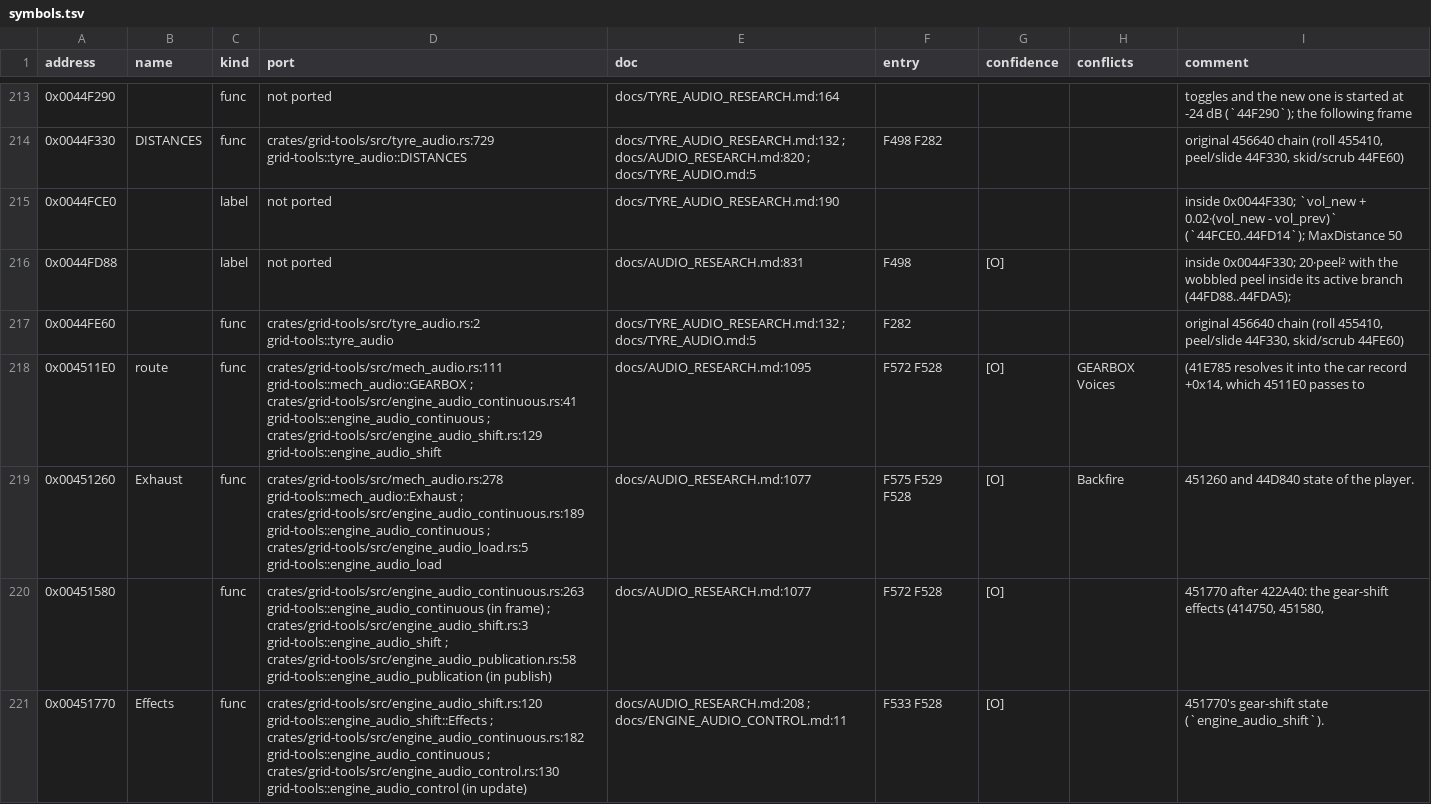
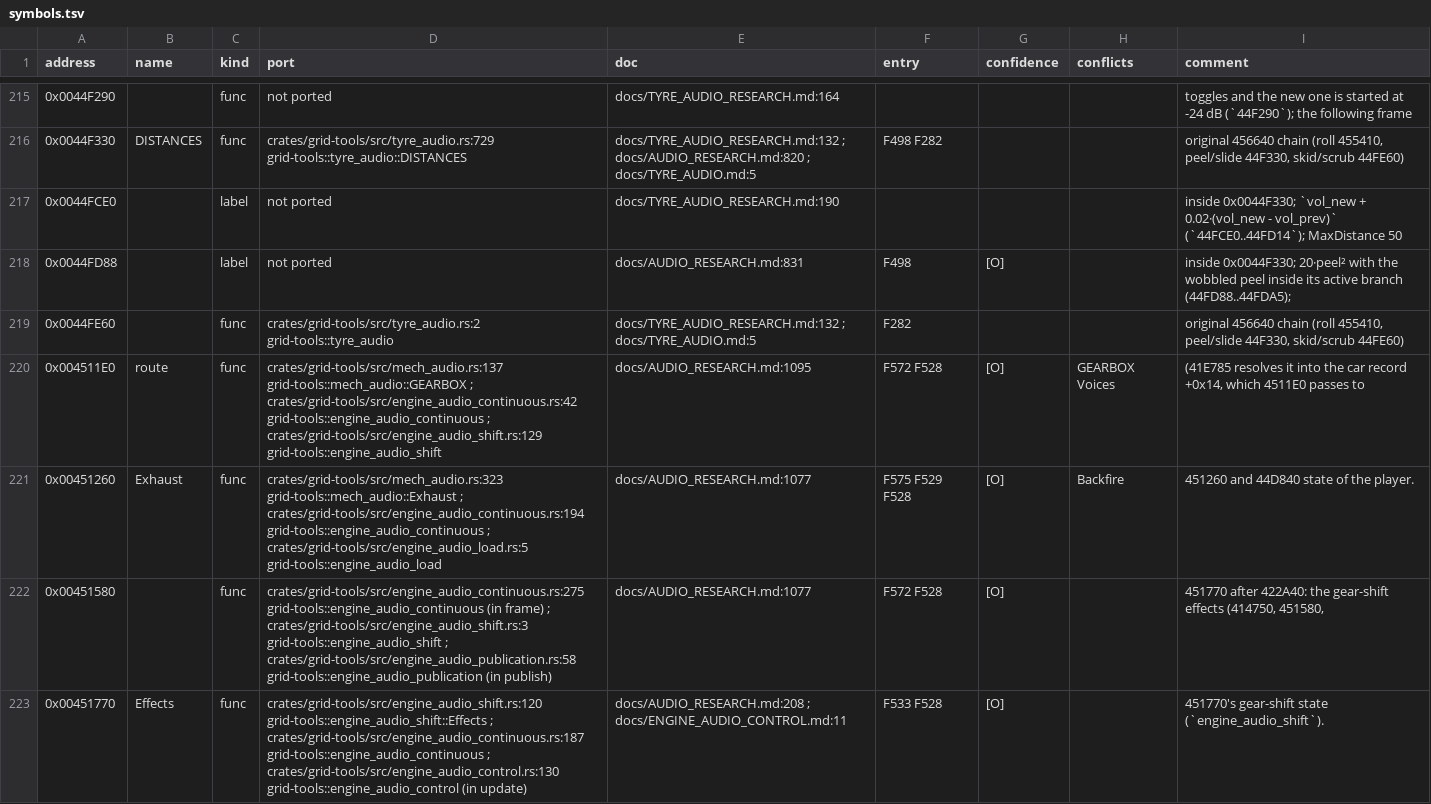
Before and after one commit to PipeKnight/drig-race-driver, a TSV file: docs/re/symbols.tsv, drawn as a sheet; only a part is shown, gaps mark what is left out; the diff covers the shown part only.

Commit message:
F578 Engine audio: the gear whine ported (GearPreset loop per gear, envelope, upshift wobble)

```diff
--- a/docs/re/symbols.tsv
+++ b/docs/re/symbols.tsv
@@ -217,5 +219,5 @@ address	name	kind	port	doc	entry	confidence	conflicts	comment
 0x0044FE60		func	crates/grid-tools/src/tyre_audio.rs:2 grid-tools::tyre_audio	docs/TYRE_AUDIO_RESEARCH.md:132 ; docs/TYRE_AUDIO.md:5	F282			original 456640 chain (roll 455410, peel/slide 44F330, skid/scrub 44FE60)
-0x004511E0	route	func	crates/grid-tools/src/mech_audio.rs:111 grid-tools::mech_audio::GEARBOX ; crates/grid-tools/src/engine_audio_continuous.rs:41 grid-tools::engine_audio_continuous ; crates/grid-tools/src/engine_audio_shift.rs:129 grid-tools::engine_audio_shift	docs/AUDIO_RESEARCH.md:1095	F572 F528	[O]	GEARBOX Voices	(41E785 resolves it into the car record +0x14, which 4511E0 passes to
-0x00451260	Exhaust	func	crates/grid-tools/src/mech_audio.rs:278 grid-tools::mech_audio::Exhaust ; crates/grid-tools/src/engine_audio_continuous.rs:189 grid-tools::engine_audio_continuous ; crates/grid-tools/src/engine_audio_load.rs:5 grid-tools::engine_audio_load	docs/AUDIO_RESEARCH.md:1077	F575 F529 F528	[O]	Backfire	451260 and 44D840 state of the player.
-0x00451580		func	crates/grid-tools/src/engine_audio_continuous.rs:263 grid-tools::engine_audio_continuous (in frame) ; crates/grid-tools/src/engine_audio_shift.rs:3 grid-tools::engine_audio_shift ; crates/grid-tools/src/engine_audio_publication.rs:58 grid-tools::engine_audio_publication (in publish)	docs/AUDIO_RESEARCH.md:1077	F572 F528	[O]		451770 after 422A40: the gear-shift effects (414750, 451580,
-0x00451770	Effects	func	crates/grid-tools/src/engine_audio_shift.rs:120 grid-tools::engine_audio_shift::Effects ; crates/grid-tools/src/engine_audio_continuous.rs:182 grid-tools::engine_audio_continuous ; crates/grid-tools/src/engine_audio_control.rs:130 grid-tools::engine_audio_control (in update)	docs/AUDIO_RESEARCH.md:208 ; docs/ENGINE_AUDIO_CONTROL.md:11	F533 F528	[O]		451770's gear-shift state (`engine_audio_shift`).
+0x004511E0	route	func	crates/grid-tools/src/mech_audio.rs:137 grid-tools::mech_audio::GEARBOX ; crates/grid-tools/src/engine_audio_continuous.rs:42 grid-tools::engine_audio_continuous ; crates/grid-tools/src/engine_audio_shift.rs:129 grid-tools::engine_audio_shift	docs/AUDIO_RESEARCH.md:1095	F572 F528	[O]	GEARBOX Voices	(41E785 resolves it into the car record +0x14, which 4511E0 passes to
+0x00451260	Exhaust	func	crates/grid-tools/src/mech_audio.rs:323 grid-tools::mech_audio::Exhaust ; crates/grid-tools/src/engine_audio_continuous.rs:194 grid-tools::engine_audio_continuous ; crates/grid-tools/src/engine_audio_load.rs:5 grid-tools::engine_audio_load	docs/AUDIO_RESEARCH.md:1077	F575 F529 F528	[O]	Backfire	451260 and 44D840 state of the player.
+0x00451580		func	crates/grid-tools/src/engine_audio_continuous.rs:275 grid-tools::engine_audio_continuous (in frame) ; crates/grid-tools/src/engine_audio_shift.rs:3 grid-tools::engine_audio_shift ; crates/grid-tools/src/engine_audio_publication.rs:58 grid-tools::engine_audio_publication (in publish)	docs/AUDIO_RESEARCH.md:1077	F572 F528	[O]		451770 after 422A40: the gear-shift effects (414750, 451580,
+0x00451770	Effects	func	crates/grid-tools/src/engine_audio_shift.rs:120 grid-tools::engine_audio_shift::Effects ; crates/grid-tools/src/engine_audio_continuous.rs:187 grid-tools::engine_audio_continuous ; crates/grid-tools/src/engine_audio_control.rs:130 grid-tools::engine_audio_control (in update)	docs/AUDIO_RESEARCH.md:208 ; docs/ENGINE_AUDIO_CONTROL.md:11	F533 F528	[O]		451770's gear-shift state (`engine_audio_shift`).
```
Also changed, not shown: 3 added rows and 122 edited cells elsewhere in this file, 13 other files.
